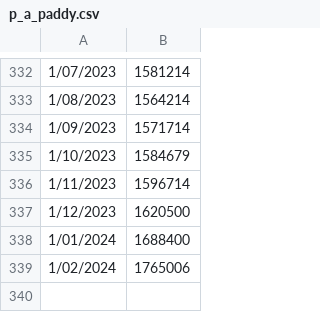
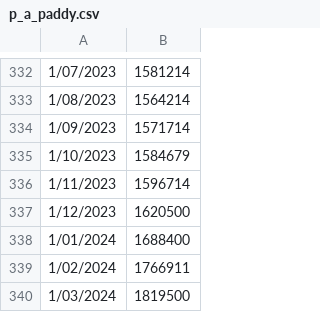
Before and after one commit to mcastiblanco1251/Agricultural-app, a CSV file: apps/p_a_paddy.csv, drawn as a sheet; only a part is shown, gaps mark what is left out.

Commit message:
Add files via upload

```diff
--- a/apps/p_a_paddy.csv
+++ b/apps/p_a_paddy.csv
@@ -338,2 +338,3 @@
 1/01/2024,1688400
-1/02/2024,1765006
+1/02/2024,1766911
+1/03/2024,1819500
```
